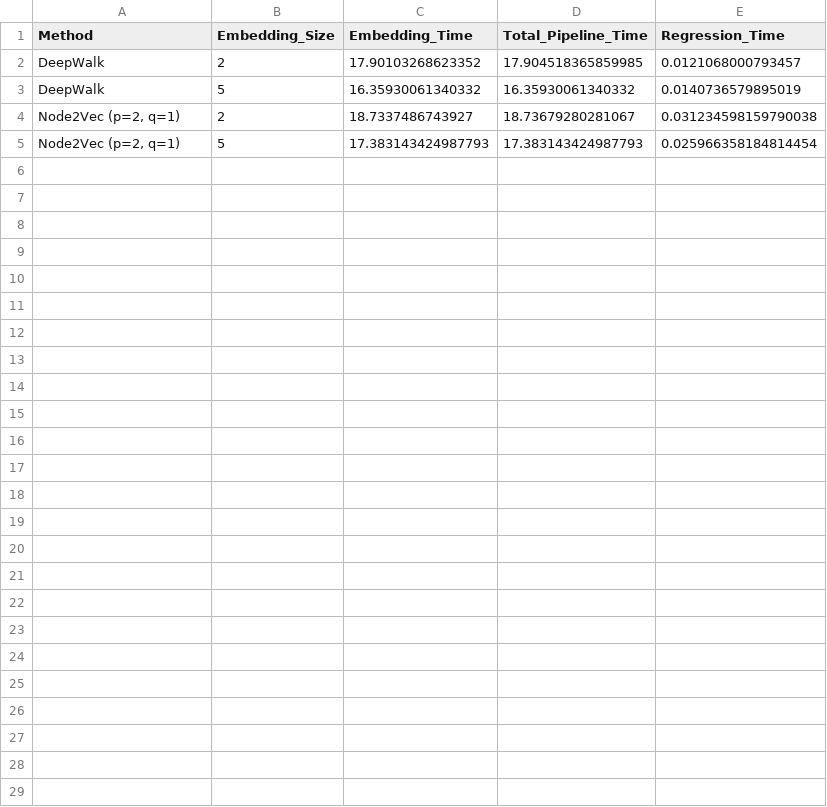
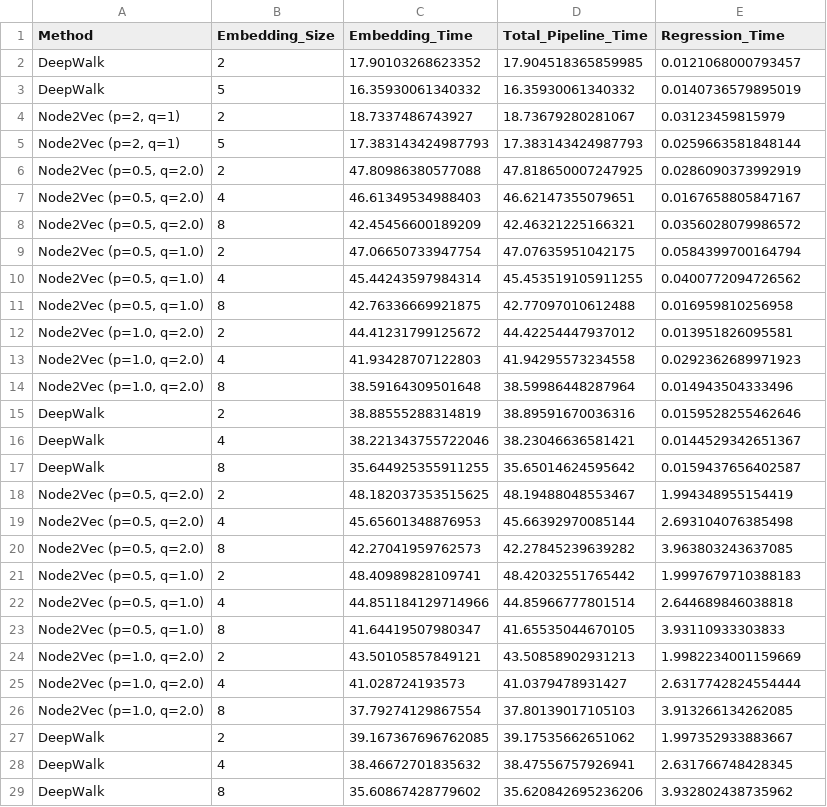
Before and after one commit to mamintoosi-papers-codes/House2Vec, a CSV file: results-gpu/MHD/timing_results.csv, drawn as a sheet.

```diff
--- a/results-gpu/MHD/timing_results.csv
+++ b/results-gpu/MHD/timing_results.csv
@@ -3,3 +3,27 @@ DeepWalk,2,17.90103268623352,17.904518365859985,0.0121068000793457
 DeepWalk,5,16.35930061340332,16.35930061340332,0.0140736579895019
-"Node2Vec (p=2, q=1)",2,18.7337486743927,18.73679280281067,0.031234598159790038
-"Node2Vec (p=2, q=1)",5,17.383143424987793,17.383143424987793,0.025966358184814454
+"Node2Vec (p=2, q=1)",2,18.7337486743927,18.73679280281067,0.03123459815979
+"Node2Vec (p=2, q=1)",5,17.383143424987793,17.383143424987793,0.0259663581848144
+"Node2Vec (p=0.5, q=2.0)",2,47.80986380577088,47.818650007247925,0.0286090373992919
+"Node2Vec (p=0.5, q=2.0)",4,46.61349534988403,46.62147355079651,0.0167658805847167
+"Node2Vec (p=0.5, q=2.0)",8,42.45456600189209,42.46321225166321,0.0356028079986572
+"Node2Vec (p=0.5, q=1.0)",2,47.06650733947754,47.07635951042175,0.0584399700164794
+"Node2Vec (p=0.5, q=1.0)",4,45.44243597984314,45.453519105911255,0.0400772094726562
+"Node2Vec (p=0.5, q=1.0)",8,42.76336669921875,42.77097010612488,0.016959810256958
+"Node2Vec (p=1.0, q=2.0)",2,44.41231799125672,44.42254447937012,0.013951826095581
+"Node2Vec (p=1.0, q=2.0)",4,41.93428707122803,41.94295573234558,0.0292362689971923
+"Node2Vec (p=1.0, q=2.0)",8,38.59164309501648,38.59986448287964,0.014943504333496
+DeepWalk,2,38.88555288314819,38.89591670036316,0.0159528255462646
+DeepWalk,4,38.221343755722046,38.23046636581421,0.0144529342651367
+DeepWalk,8,35.644925355911255,35.65014624595642,0.0159437656402587
+"Node2Vec (p=0.5, q=2.0)",2,48.182037353515625,48.19488048553467,1.994348955154419
+"Node2Vec (p=0.5, q=2.0)",4,45.65601348876953,45.66392970085144,2.693104076385498
+"Node2Vec (p=0.5, q=2.0)",8,42.27041959762573,42.27845239639282,3.963803243637085
+"Node2Vec (p=0.5, q=1.0)",2,48.40989828109741,48.42032551765442,1.9997679710388183
+"Node2Vec (p=0.5, q=1.0)",4,44.851184129714966,44.85966777801514,2.644689846038818
+"Node2Vec (p=0.5, q=1.0)",8,41.64419507980347,41.65535044670105,3.93110933303833
+"Node2Vec (p=1.0, q=2.0)",2,43.50105857849121,43.50858902931213,1.9982234001159669
+"Node2Vec (p=1.0, q=2.0)",4,41.028724193573,41.0379478931427,2.6317742824554444
+"Node2Vec (p=1.0, q=2.0)",8,37.79274129867554,37.80139017105103,3.913266134262085
+DeepWalk,2,39.167367696762085,39.17535662651062,1.997352933883667
+DeepWalk,4,38.46672701835632,38.47556757926941,2.631766748428345
+DeepWalk,8,35.60867428779602,35.620842695236206,3.932802438735962
```
Also changed, not shown: results-gpu/CA/embedding_size_results.csv, results-gpu/CA/final_results.csv, 17 other files.
